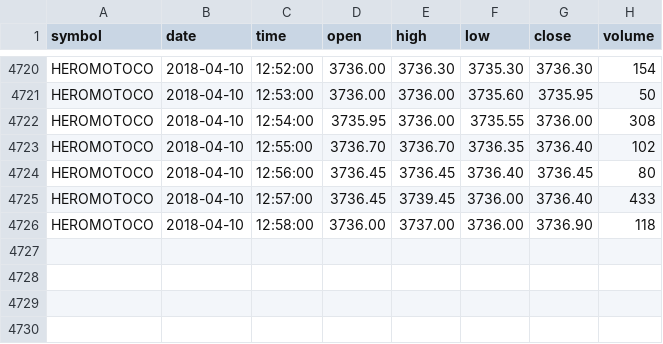
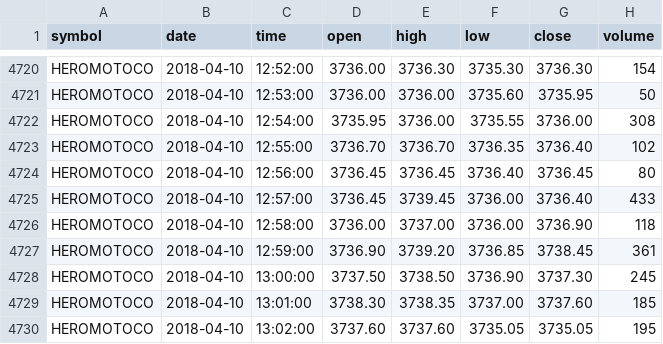
Before and after one commit to gaurav32/my-trade, a CSV file: src/2_datadump/datadump/minutewise/Today_Yesterday_nifty50_HEROMOTOCO.csv, drawn as a sheet; only a part is shown, gaps mark what is left out.

```diff
--- a/src/2_datadump/datadump/minutewise/Today_Yesterday_nifty50_HEROMOTOCO.csv
+++ b/src/2_datadump/datadump/minutewise/Today_Yesterday_nifty50_HEROMOTOCO.csv
@@ -4726 +4726,5 @@ HEROMOTOCO,2018-04-10,12:57:00,3736.45,3739.45,3736.00,3736.40,433
 HEROMOTOCO,2018-04-10,12:58:00,3736.00,3737.00,3736.00,3736.90,118
+HEROMOTOCO,2018-04-10,12:59:00,3736.90,3739.20,3736.85,3738.45,361
+HEROMOTOCO,2018-04-10,13:00:00,3737.50,3738.50,3736.90,3737.30,245
+HEROMOTOCO,2018-04-10,13:01:00,3738.30,3738.35,3737.00,3737.60,185
+HEROMOTOCO,2018-04-10,13:02:00,3737.60,3737.60,3735.05,3735.05,195
```
Also changed, not shown: src/2_datadump/datadump/minutewise/Today_Yesterday_nifty50_ASIANPAINT.csv, src/2_datadump/datadump/minutewise/Today_Yesterday_nifty50_BAJAJ-AUTO.csv, 52 other files.
